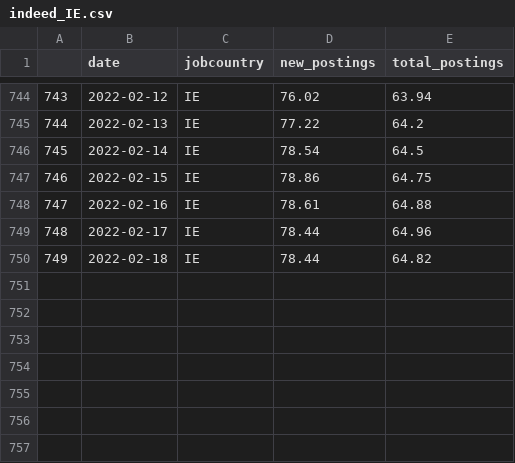
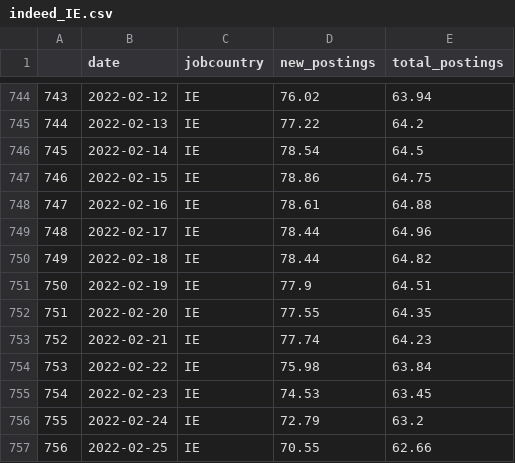
Before and after one commit to eamswe/dashtest, a CSV file: indeed_IE.csv, drawn as a sheet; only a part is shown, gaps mark what is left out.

Commit message:
data updated!

```diff
--- a/indeed_IE.csv
+++ b/indeed_IE.csv
@@ -750 +750,8 @@
 "749",2022-02-18,"IE",78.44,64.82
+"750",2022-02-19,"IE",77.9,64.51
+"751",2022-02-20,"IE",77.55,64.35
+"752",2022-02-21,"IE",77.74,64.23
+"753",2022-02-22,"IE",75.98,63.84
+"754",2022-02-23,"IE",74.53,63.45
+"755",2022-02-24,"IE",72.79,63.2
+"756",2022-02-25,"IE",70.55,62.66
```
Also changed, not shown: mobility.csv.
